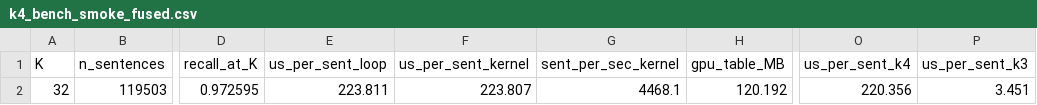
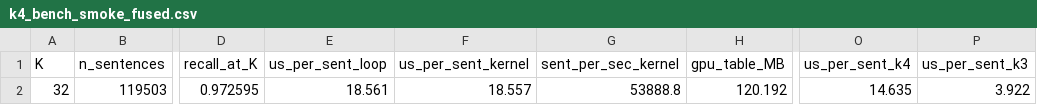
Before and after one commit to Comp-Panini/cushr, a CSV file: cushr_gpu/k4_bench_smoke_fused.csv, drawn as a sheet; only a part is shown, gaps mark what is left out; the diff names each change by its address in the sheet, - before the commit and + after, or states it on an @@ line.

```diff
--- a/cushr_gpu/k4_bench_smoke_fused.csv
+++ b/cushr_gpu/k4_bench_smoke_fused.csv
-E2 (us_per_sent_loop): 223.811
+E2 (us_per_sent_loop): 18.561
-F2 (us_per_sent_kernel): 223.807
+F2 (us_per_sent_kernel): 18.557
-G2 (sent_per_sec_kernel): 4468.1
+G2 (sent_per_sec_kernel): 53888.8
-O2 (us_per_sent_k4): 220.356
+O2 (us_per_sent_k4): 14.635
-P2 (us_per_sent_k3): 3.451
+P2 (us_per_sent_k3): 3.922
```
Also changed, not shown: cushr_gpu/k4_bench_A_unscored.csv, cushr_gpu/k4_bench_C_biaffine_twopass.csv, 5 other files.
